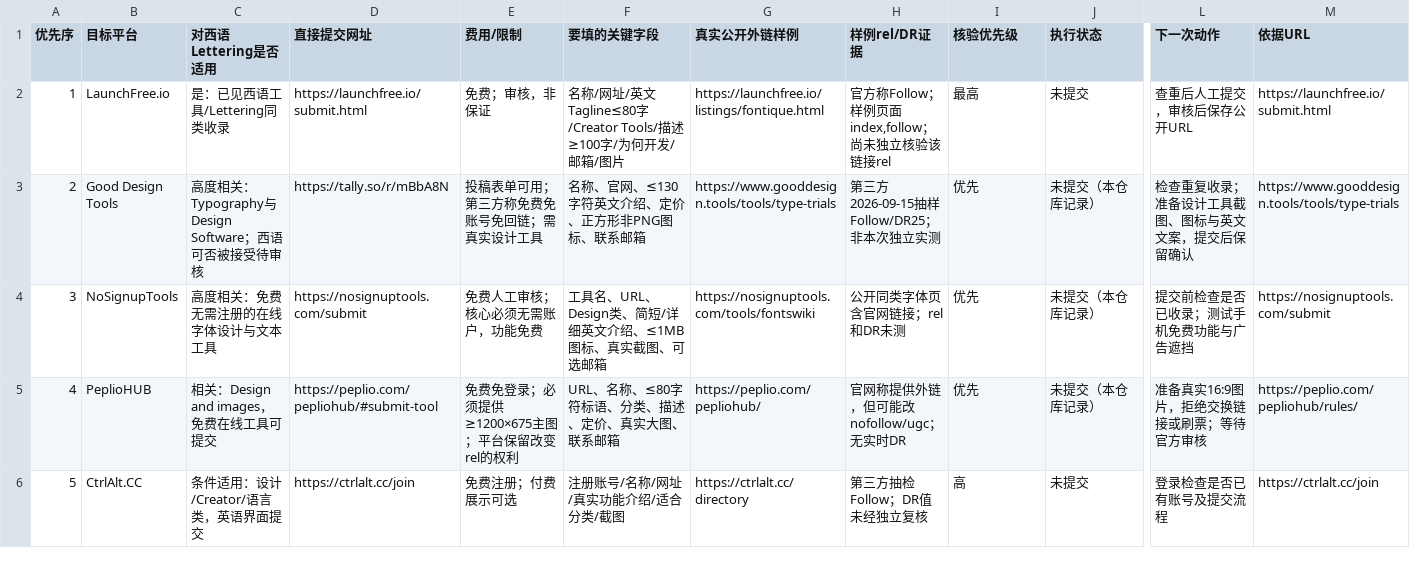
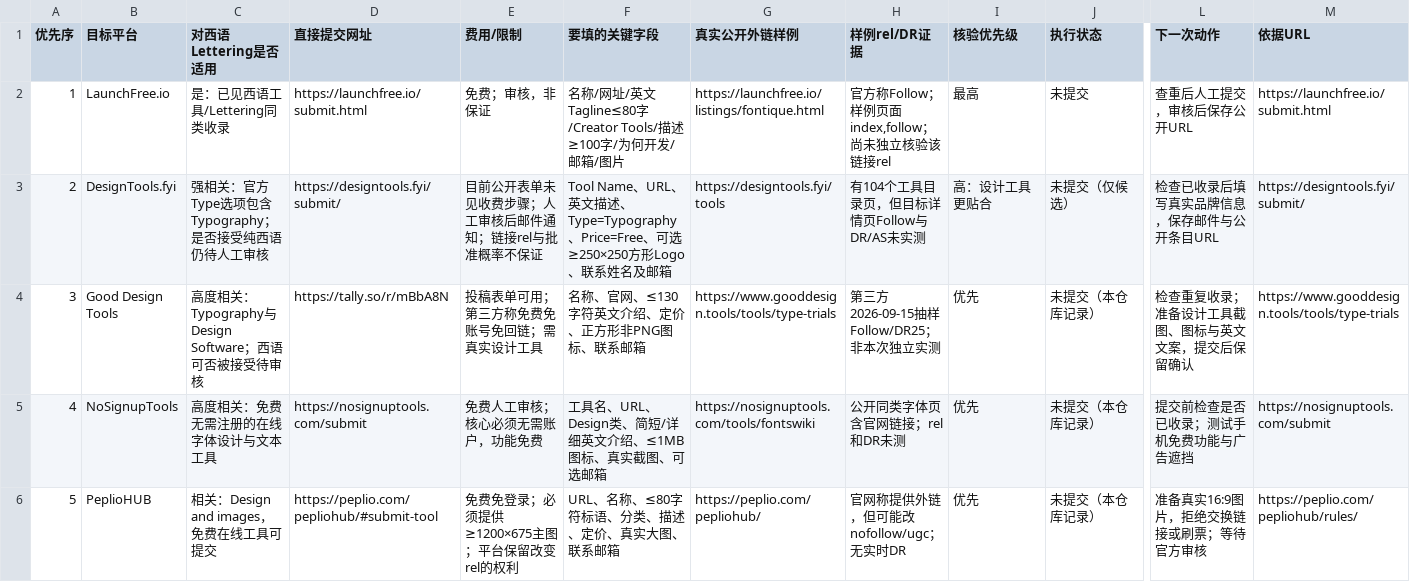
Before and after one commit to chenmu2024/xibanyayuwailian, a CSV file: data/priority-queue.csv, drawn as a sheet; only a part is shown, gaps mark what is left out; the shorter side is filled out with more unchanged rows; addresses are those after the commit; rows hold the shown columns only; the diff names each change by its address in the sheet, - before the commit and + after, or states it on an @@ line.

Commit message:
data: V18 prioritize design-specific Typography submission form

```diff
--- a/data/priority-queue.csv
+++ b/data/priority-queue.csv
+row 3: 2 | DesignTools.fyi | 强相关：官方Type选项包含Typography；是否接受纯西语仍待人工审核 | https://designtools.fyi/submit/ | 目前公开表单未见收费步骤；人工审核后邮件通知；链接rel与批准概率不保证 | Tool Name、URL、英文描述、Type=Typography、Price=Free、可选≥250×250方形Logo、联系姓名及邮箱 | https://designtools.fyi/tools | 有104个工具目录页，但目标详情页Follow与DR/AS未实测 | 高：设计工具更贴合 | 未提交（仅候选） | 检查已收录后填写真实品牌信息，保存邮件与公开条目URL | https://designtools.fyi/submit/
@@ column A (优先序) renumbered from row 4 down @@
```
